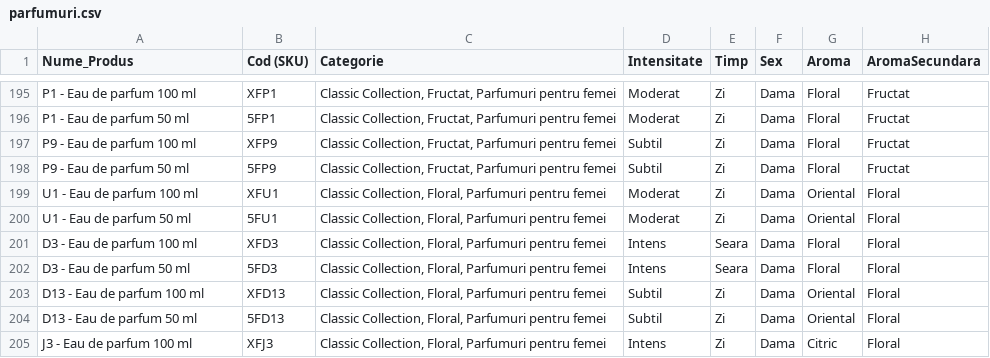
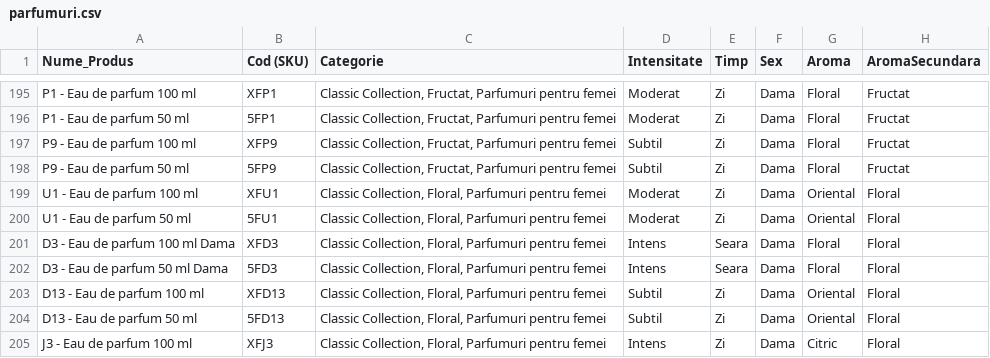
Before and after one commit to BondorAlexandru/DPChat, a CSV file: bot_logic/parfumuri.csv, drawn as a sheet; only a part is shown, gaps mark what is left out; the diff names each change by its address in the sheet, - before the commit and + after, or states it on an @@ line.

Commit message:
00~Bug fixes DP. Fixed this; Fixed bad url matching pe parfum d3; Fixed nu stiu not displaying options; Fixed when you repeat the recommendation process01

```diff
--- a/bot_logic/parfumuri.csv
+++ b/bot_logic/parfumuri.csv
-A201 (Nume_Produs): D3 - Eau de parfum 100 ml
+A201 (Nume_Produs): D3 - Eau de parfum 100 ml Dama
-A202 (Nume_Produs): D3 - Eau de parfum 50 ml
+A202 (Nume_Produs): D3 - Eau de parfum 50 ml Dama
```
Also changed, not shown: 1 other file.
